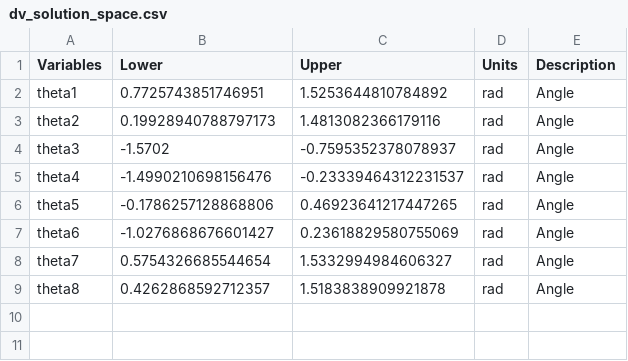
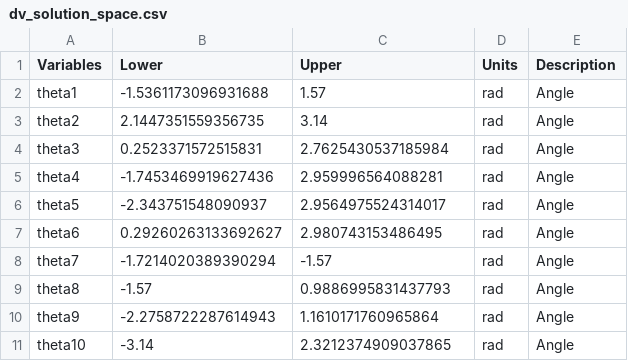
Before and after one commit to akhilsathuluri/x-ray-toolbox, a CSV file: problems/CollisionFree/output/dv_solution_space.csv, drawn as a sheet.

```diff
--- a/problems/CollisionFree/output/dv_solution_space.csv
+++ b/problems/CollisionFree/output/dv_solution_space.csv
@@ -1,9 +1,11 @@
 Variables,Lower,Upper,Units,Description
-theta1,0.7725743851746951,1.5253644810784892,rad,Angle
-theta2,0.19928940788797173,1.4813082366179116,rad,Angle
-theta3,-1.5702,-0.7595352378078937,rad,Angle
-theta4,-1.4990210698156476,-0.23339464312231537,rad,Angle
-theta5,-0.1786257128868806,0.46923641217447265,rad,Angle
-theta6,-1.0276868676601427,0.23618829580755069,rad,Angle
-theta7,0.5754326685544654,1.5332994984606327,rad,Angle
-theta8,0.4262868592712357,1.5183838909921878,rad,Angle
+theta1,-1.5361173096931688,1.57,rad,Angle
+theta2,2.1447351559356735,3.14,rad,Angle
+theta3,0.2523371572515831,2.7625430537185984,rad,Angle
+theta4,-1.7453469919627436,2.959996564088281,rad,Angle
+theta5,-2.343751548090937,2.9564975524314017,rad,Angle
+theta6,0.29260263133692627,2.980743153486495,rad,Angle
+theta7,-1.7214020389390294,-1.57,rad,Angle
+theta8,-1.57,0.9886995831437793,rad,Angle
+theta9,-2.2758722287614943,1.1610171760965864,rad,Angle
+theta10,-3.14,2.3212374909037865,rad,Angle
```
Also changed, not shown: problems/CollisionFree/input/dv_space.csv, problems/CrashDesign/output/dv_solution_space.csv, 23 other files.
